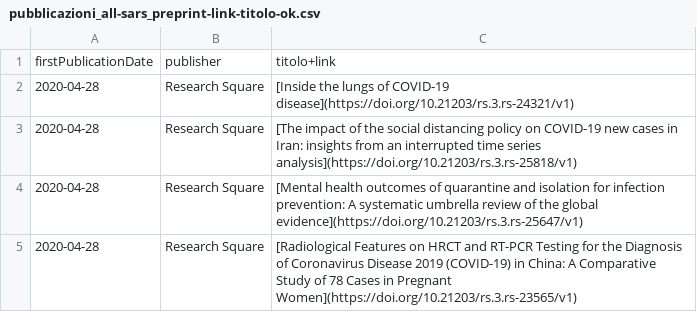
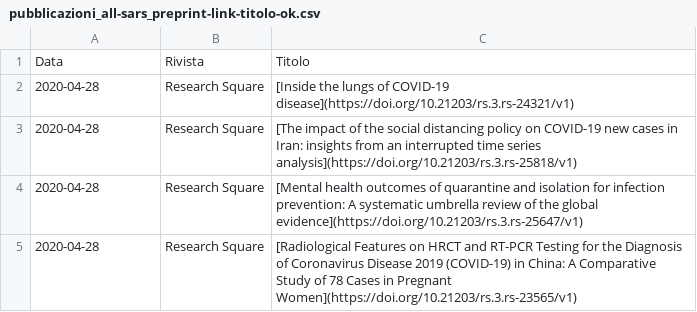
Before and after one commit to sergiocima/Pubblicazioni-SARS-Cov-2, a CSV file: pubblicazioni_all-sars_preprint-link-titolo-ok.csv, drawn as a sheet; only a part is shown.

```diff
--- a/pubblicazioni_all-sars_preprint-link-titolo-ok.csv
+++ b/pubblicazioni_all-sars_preprint-link-titolo-ok.csv
@@ -1,2 +1,2 @@
-"firstPublicationDate","publisher","titolo+link"
+"Data","Rivista","Titolo"
 "2020-04-28","Research Square","[Inside the lungs of COVID-19 disease](https://doi.org/10.21203/rs.3.rs-24321/v1)"
```
Also changed, not shown: 1 other file.
